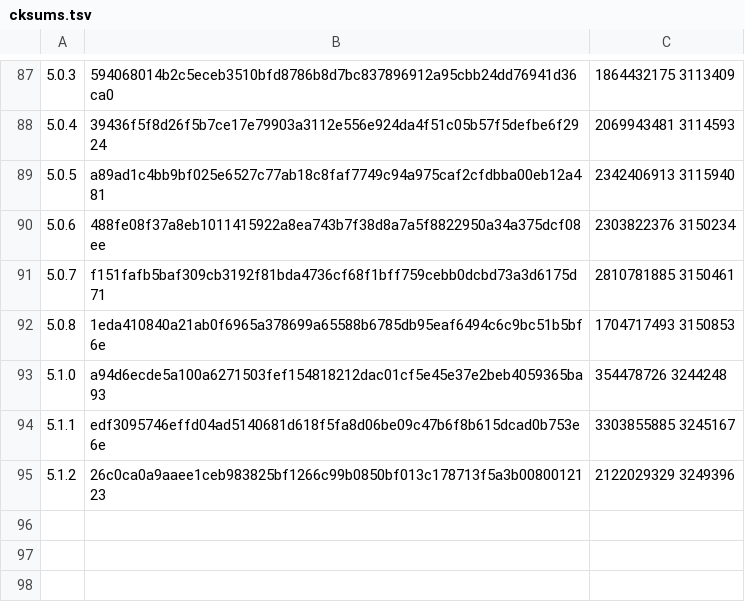
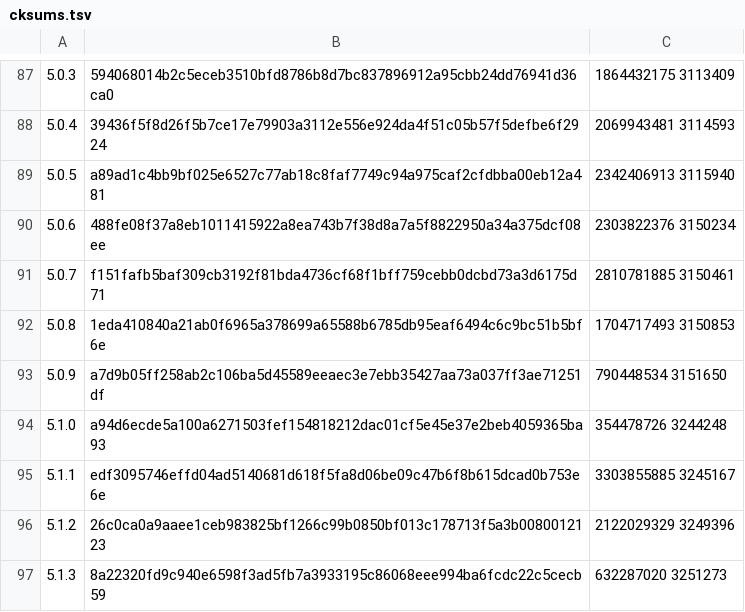
Before and after one commit to skonfig/__redmine, a TSV file: type/__redmine/files/cksums.tsv, drawn as a sheet; only a part is shown, gaps mark what is left out; the diff names each change by its address in the sheet, - before the commit and + after, or states it on an @@ line.

Commit message:
[type/__redmine] Add releases 5.0.9, 5.1.3

```diff
--- a/type/__redmine/files/cksums.tsv
+++ b/type/__redmine/files/cksums.tsv
+row 93: 5.0.9 | a7d9b05ff258ab2c106ba5d45589eeaec3e7ebb35427aa73a037ff3ae71251df | 790448534 3151650
+row 97: 5.1.3 | 8a22320fd9c940e6598f3ad5fb7a3933195c86068eee994ba6fcdc22c5cecb59 | 632287020 3251273
```
